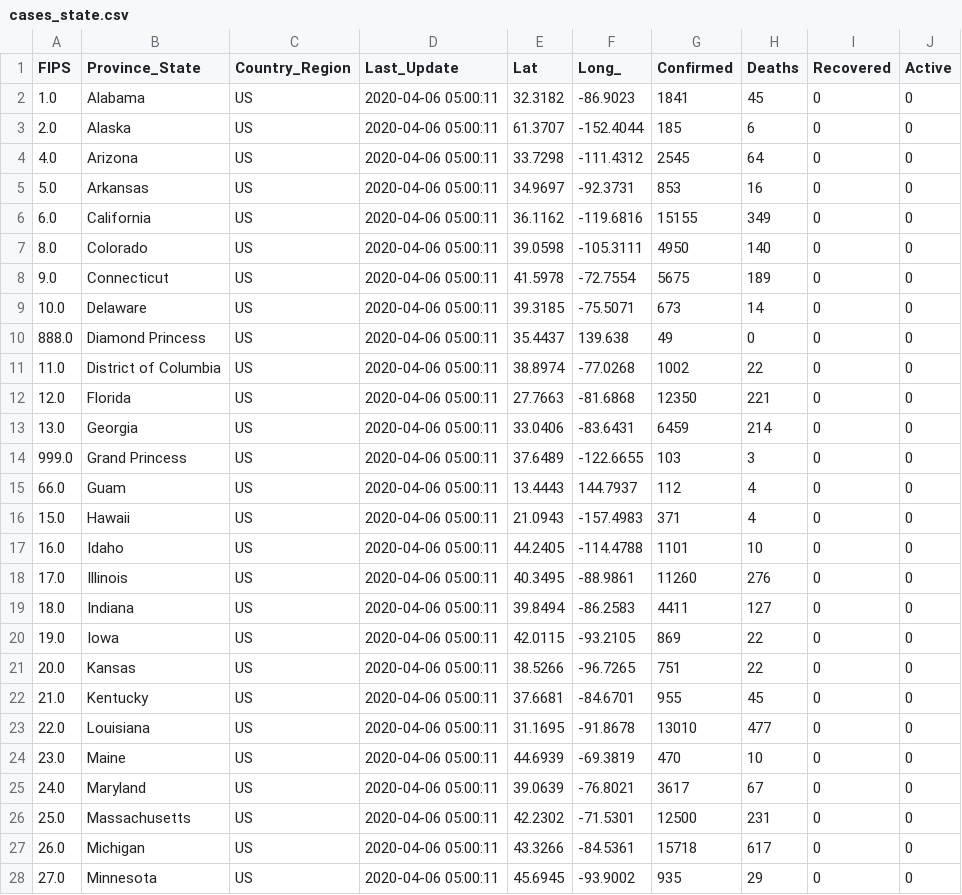
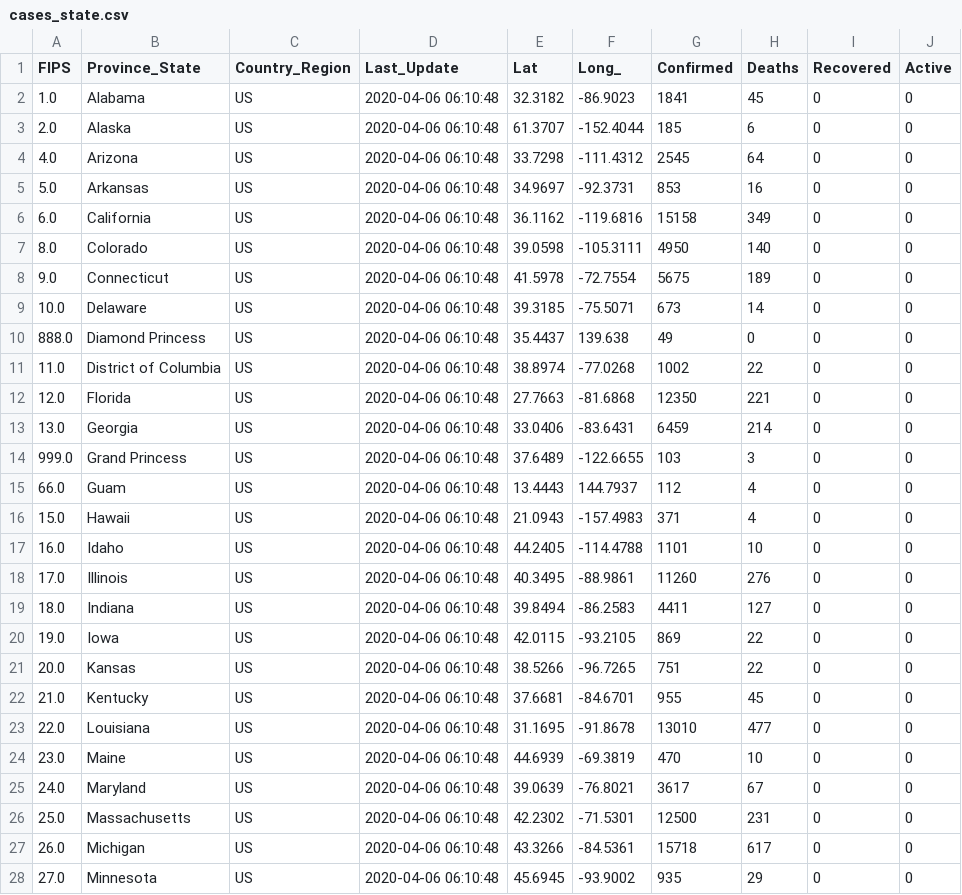
Before and after one commit to pablisco/virustrend, a CSV file: cache/cases_state.csv, drawn as a sheet; only a part is shown; the diff covers the shown part only.

```diff
--- a/cache/cases_state.csv
+++ b/cache/cases_state.csv
@@ -1,28 +1,28 @@
 FIPS,Province_State,Country_Region,Last_Update,Lat,Long_,Confirmed,Deaths,Recovered,Active
-1.0,Alabama,US,2020-04-06 05:00:11,32.3182,-86.9023,1841,45,0,0
-2.0,Alaska,US,2020-04-06 05:00:11,61.3707,-152.4044,185,6,0,0
-4.0,Arizona,US,2020-04-06 05:00:11,33.7298,-111.4312,2545,64,0,0
-5.0,Arkansas,US,2020-04-06 05:00:11,34.9697,-92.3731,853,16,0,0
-6.0,California,US,2020-04-06 05:00:11,36.1162,-119.6816,15155,349,0,0
-8.0,Colorado,US,2020-04-06 05:00:11,39.0598,-105.3111,4950,140,0,0
-9.0,Connecticut,US,2020-04-06 05:00:11,41.5978,-72.7554,5675,189,0,0
-10.0,Delaware,US,2020-04-06 05:00:11,39.3185,-75.5071,673,14,0,0
-888.0,Diamond Princess,US,2020-04-06 05:00:11,35.4437,139.638,49,0,0,0
-11.0,District of Columbia,US,2020-04-06 05:00:11,38.8974,-77.0268,1002,22,0,0
-12.0,Florida,US,2020-04-06 05:00:11,27.7663,-81.6868,12350,221,0,0
-13.0,Georgia,US,2020-04-06 05:00:11,33.0406,-83.6431,6459,214,0,0
-999.0,Grand Princess,US,2020-04-06 05:00:11,37.6489,-122.6655,103,3,0,0
-66.0,Guam,US,2020-04-06 05:00:11,13.4443,144.7937,112,4,0,0
-15.0,Hawaii,US,2020-04-06 05:00:11,21.0943,-157.4983,371,4,0,0
-16.0,Idaho,US,2020-04-06 05:00:11,44.2405,-114.4788,1101,10,0,0
-17.0,Illinois,US,2020-04-06 05:00:11,40.3495,-88.9861,11260,276,0,0
-18.0,Indiana,US,2020-04-06 05:00:11,39.8494,-86.2583,4411,127,0,0
-19.0,Iowa,US,2020-04-06 05:00:11,42.0115,-93.2105,869,22,0,0
-20.0,Kansas,US,2020-04-06 05:00:11,38.5266,-96.7265,751,22,0,0
-21.0,Kentucky,US,2020-04-06 05:00:11,37.6681,-84.6701,955,45,0,0
-22.0,Louisiana,US,2020-04-06 05:00:11,31.1695,-91.8678,13010,477,0,0
-23.0,Maine,US,2020-04-06 05:00:11,44.6939,-69.3819,470,10,0,0
-24.0,Maryland,US,2020-04-06 05:00:11,39.0639,-76.8021,3617,67,0,0
-25.0,Massachusetts,US,2020-04-06 05:00:11,42.2302,-71.5301,12500,231,0,0
-26.0,Michigan,US,2020-04-06 05:00:11,43.3266,-84.5361,15718,617,0,0
-27.0,Minnesota,US,2020-04-06 05:00:11,45.6945,-93.9002,935,29,0,0
+1.0,Alabama,US,2020-04-06 06:10:48,32.3182,-86.9023,1841,45,0,0
+2.0,Alaska,US,2020-04-06 06:10:48,61.3707,-152.4044,185,6,0,0
+4.0,Arizona,US,2020-04-06 06:10:48,33.7298,-111.4312,2545,64,0,0
+5.0,Arkansas,US,2020-04-06 06:10:48,34.9697,-92.3731,853,16,0,0
+6.0,California,US,2020-04-06 06:10:48,36.1162,-119.6816,15158,349,0,0
+8.0,Colorado,US,2020-04-06 06:10:48,39.0598,-105.3111,4950,140,0,0
+9.0,Connecticut,US,2020-04-06 06:10:48,41.5978,-72.7554,5675,189,0,0
+10.0,Delaware,US,2020-04-06 06:10:48,39.3185,-75.5071,673,14,0,0
+888.0,Diamond Princess,US,2020-04-06 06:10:48,35.4437,139.638,49,0,0,0
+11.0,District of Columbia,US,2020-04-06 06:10:48,38.8974,-77.0268,1002,22,0,0
+12.0,Florida,US,2020-04-06 06:10:48,27.7663,-81.6868,12350,221,0,0
+13.0,Georgia,US,2020-04-06 06:10:48,33.0406,-83.6431,6459,214,0,0
+999.0,Grand Princess,US,2020-04-06 06:10:48,37.6489,-122.6655,103,3,0,0
+66.0,Guam,US,2020-04-06 06:10:48,13.4443,144.7937,112,4,0,0
+15.0,Hawaii,US,2020-04-06 06:10:48,21.0943,-157.4983,371,4,0,0
+16.0,Idaho,US,2020-04-06 06:10:48,44.2405,-114.4788,1101,10,0,0
+17.0,Illinois,US,2020-04-06 06:10:48,40.3495,-88.9861,11260,276,0,0
+18.0,Indiana,US,2020-04-06 06:10:48,39.8494,-86.2583,4411,127,0,0
+19.0,Iowa,US,2020-04-06 06:10:48,42.0115,-93.2105,869,22,0,0
+20.0,Kansas,US,2020-04-06 06:10:48,38.5266,-96.7265,751,22,0,0
+21.0,Kentucky,US,2020-04-06 06:10:48,37.6681,-84.6701,955,45,0,0
+22.0,Louisiana,US,2020-04-06 06:10:48,31.1695,-91.8678,13010,477,0,0
+23.0,Maine,US,2020-04-06 06:10:48,44.6939,-69.3819,470,10,0,0
+24.0,Maryland,US,2020-04-06 06:10:48,39.0639,-76.8021,3617,67,0,0
+25.0,Massachusetts,US,2020-04-06 06:10:48,42.2302,-71.5301,12500,231,0,0
+26.0,Michigan,US,2020-04-06 06:10:48,43.3266,-84.5361,15718,617,0,0
+27.0,Minnesota,US,2020-04-06 06:10:48,45.6945,-93.9002,935,29,0,0
```
Also changed, not shown: 36 edited cells elsewhere in this file, cache/cases.csv, cache/cases_country.csv, 28 other files.
